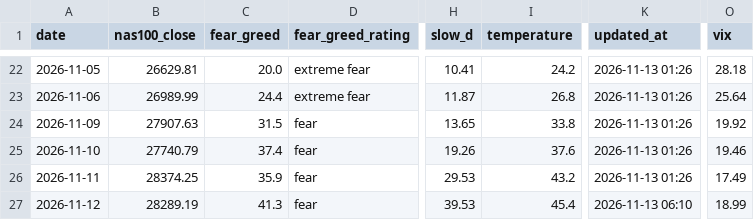
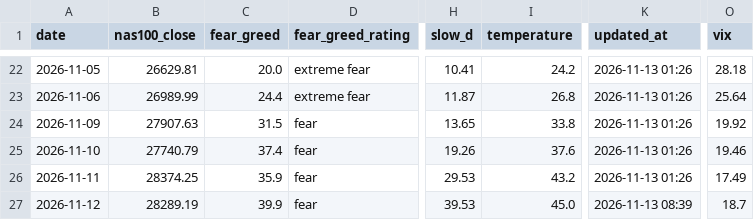
Before and after one commit to beckham0521-ship-it/invest-thermometer, a CSV file: history.csv, drawn as a sheet; only a part is shown, gaps mark what is left out; the diff names each change by its address in the sheet, - before the commit and + after, or states it on an @@ line.

```diff
--- a/history.csv
+++ b/history.csv
-C27 (fear_greed): 41.3
+C27 (fear_greed): 39.9
-I27 (temperature): 45.4
+I27 (temperature): 45.0
-K27 (updated_at): 2026-11-13 06:10
+K27 (updated_at): 2026-11-13 08:39
-O27 (vix): 18.99
+O27 (vix): 18.7
```
Also changed, not shown: history_full.csv, history_full_sox.csv, 6 other files.
